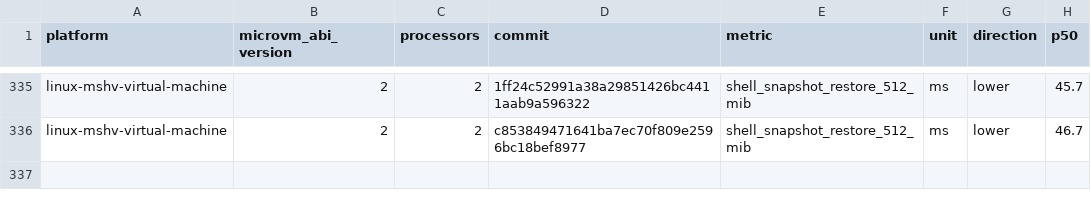
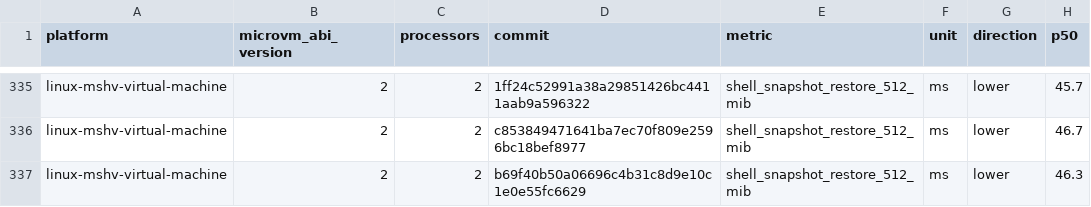
Before and after one commit to Jbansal2/nvx, a CSV file: data/linux-mshv-virtual-machine-microvm-v2-2vcpu.csv, drawn as a sheet; only a part is shown, gaps mark what is left out; the diff names each change by its address in the sheet, - before the commit and + after, or states it on an @@ line.

```diff
--- a/data/linux-mshv-virtual-machine-microvm-v2-2vcpu.csv
+++ b/data/linux-mshv-virtual-machine-microvm-v2-2vcpu.csv
+row 337: linux-mshv-virtual-machine | 2 | 2 | b69f40b50a06696c4b31c8d9e10c1e0e55fc6629 | shell_snapshot_restore_512_mib | ms | lower | 46.3
```
Also changed, not shown: data/linux-kvm-virtual-machine-microvm-v2-2vcpu.csv, data/linux-mshv-virtual-machine-microvm-v2-8vcpu.csv, 9 other files.
